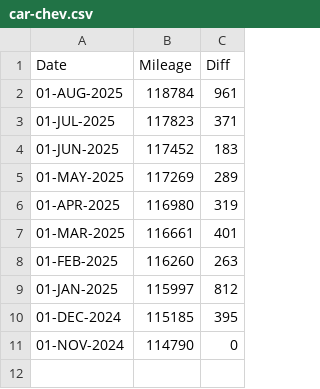
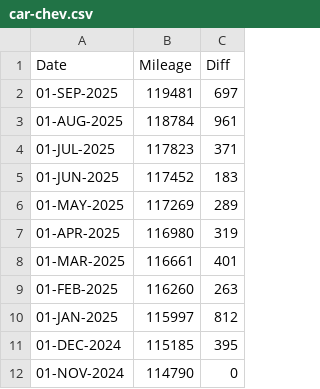
Before and after one commit to codetojoy/self, a CSV file: personal/car/car-chev.csv, drawn as a sheet; the diff names each change by its address in the sheet, - before the commit and + after, or states it on an @@ line.

Commit message:
AUG mileage

```diff
--- a/personal/car/car-chev.csv
+++ b/personal/car/car-chev.csv
+row 2: 01-SEP-2025 | 119481 | 697
```
